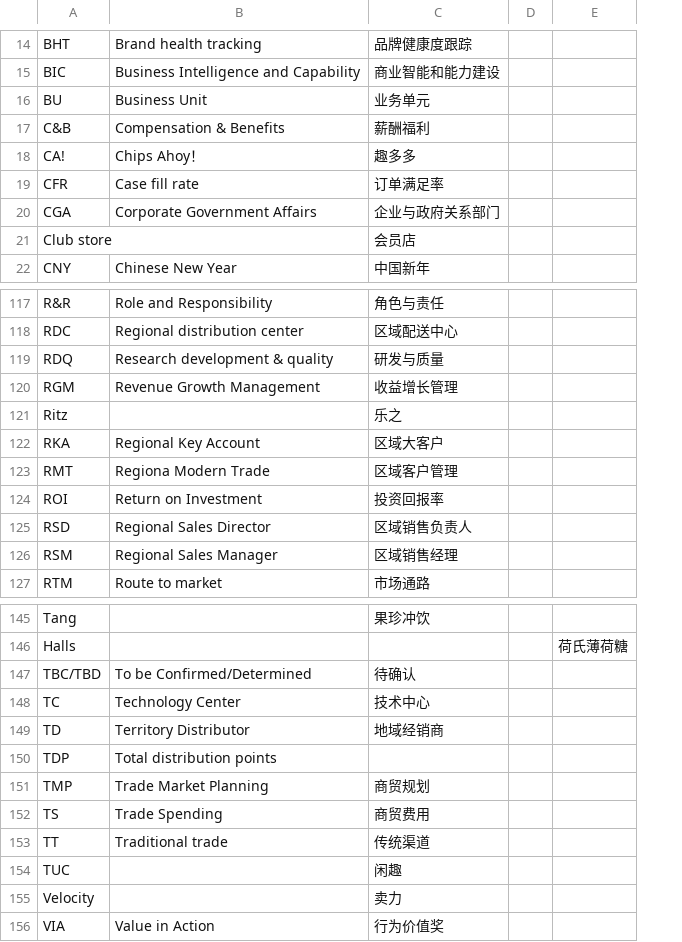
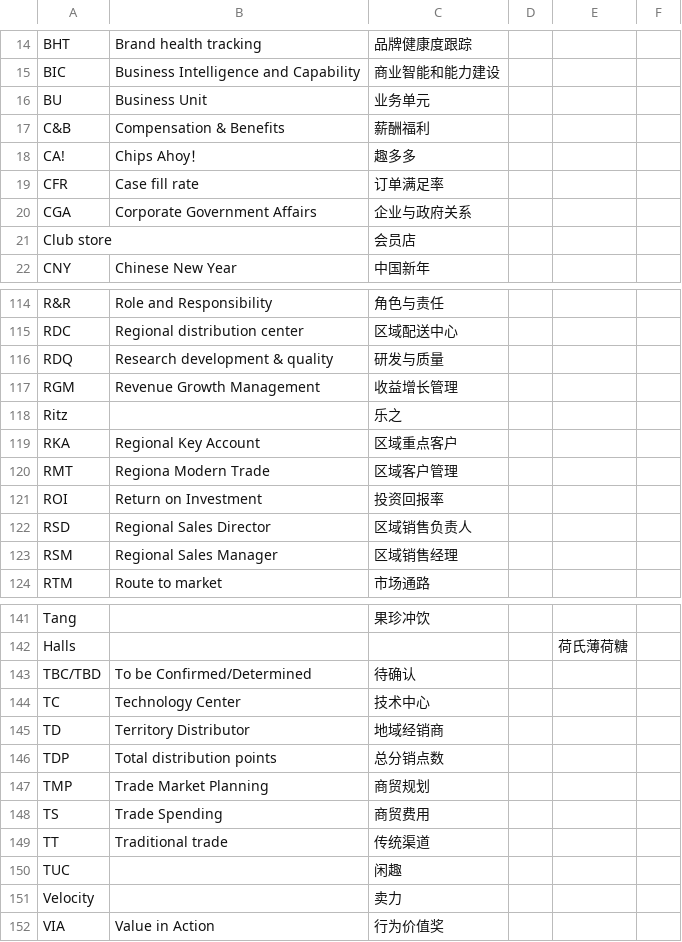
Before and after one commit to Mileymmm/mdlz, a CSV file: data.csv, drawn as a sheet; only a part is shown, gaps mark what is left out; removed rows and columns are numbered as before the commit, all else as after; the diff covers the shown part only; the diff names each change by its address in the sheet, - before the commit and + after, or states it on an @@ line.

```diff
--- a/data.csv
+++ b/data.csv
-column D, empty
+column D, empty
+column F, empty
-C20: 企业与政府关系部门
+C20: 企业与政府关系
-C119: 区域大客户
+C119: 区域重点客户
-C146: (empty)
+C146: 总分销点数
```
Also changed, not shown: 7 added rows, 7 removed rows and 17 edited cells elsewhere in this file.
